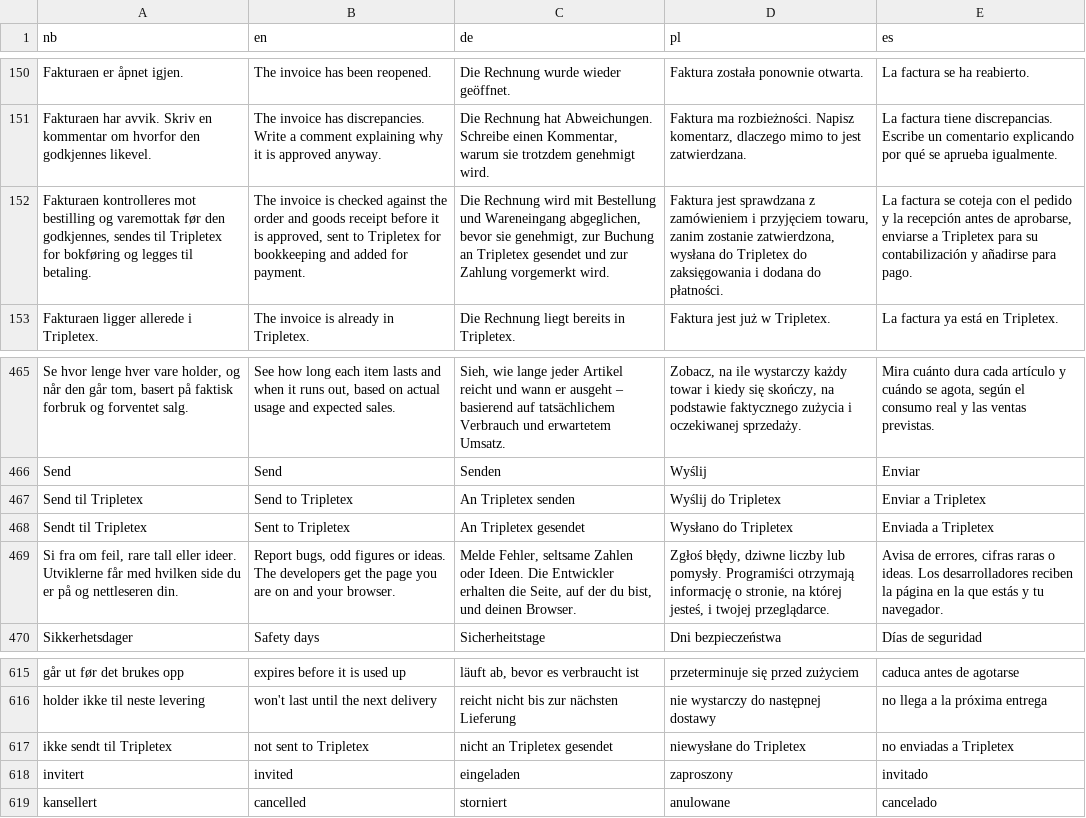
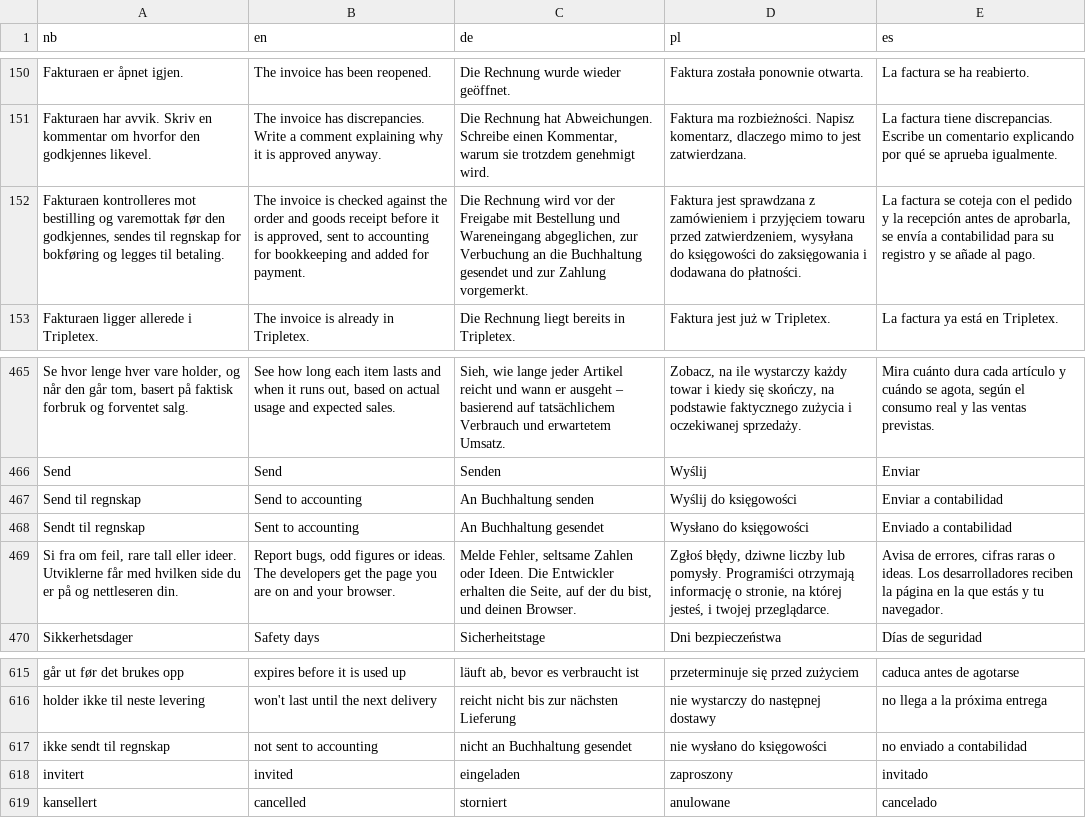
Before and after one commit to capa79/restoq, a TSV file: i18n/translations.tsv, drawn as a sheet; only a part is shown, gaps mark what is left out; removed rows and columns are numbered as before the commit, all else as after; the diff names each change by its address in the sheet, - before the commit and + after, or states it on an @@ line.

```diff
--- a/i18n/translations.tsv
+++ b/i18n/translations.tsv
-A152 (nb): …sendes til Tripletex for bokføring…
+A152 (nb): …sendes til regnskap for bokføring…
-B152 (en): …sent to Tripletex for bookkeeping…
+B152 (en): …sent to accounting for bookkeeping…
-C152 (de): …Rechnung wird mit Bestellung und Wareneingang abgeglichen, bevor sie genehmigt, zur Buchung an Tripletex gesendet und zur Zahlung vorgemerkt wird.
+C152 (de): …Rechnung wird vor der Freigabe mit Bestellung und Wareneingang abgeglichen, zur Verbuchung an die Buchhaltung gesendet und zur Zahlung vorgemerkt.
-D152 (pl): …i przyjęciem towaru, zanim zostanie zatwierdzona, wysłana do Tripletex do zaksięgowania i dodana do płatności.
+D152 (pl): …i przyjęciem towaru przed zatwierdzeniem, wysyłana do księgowości do zaksięgowania i dodawana do płatności.
-E152 (es): …antes de aprobarse, enviarse a Tripletex para su contabilización y añadirse para pago.
+E152 (es): …antes de aprobarla, se envía a contabilidad para su registro y se añade al pago.
-row 467: Send til Tripletex | Send to Tripletex | An Tripletex senden | Wyślij do Tripletex | Enviar a Tripletex
-row 468: Sendt til Tripletex | Sent to Tripletex | An Tripletex gesendet | Wysłano do Tripletex | Enviada a Tripletex
+row 467: Send til regnskap | Send to accounting | An Buchhaltung senden | Wyślij do księgowości | Enviar a contabilidad
+row 468: Sendt til regnskap | Sent to accounting | An Buchhaltung gesendet | Wysłano do księgowości | Enviado a contabilidad
-row 617: ikke sendt til Tripletex | not sent to Tripletex | nicht an Tripletex gesendet | niewysłane do Tripletex | no enviadas a Tripletex
+row 617: ikke sendt til regnskap | not sent to accounting | nicht an Buchhaltung gesendet | nie wysłano do księgowości | no enviado a contabilidad
```
Also changed, not shown: 5 other files.
